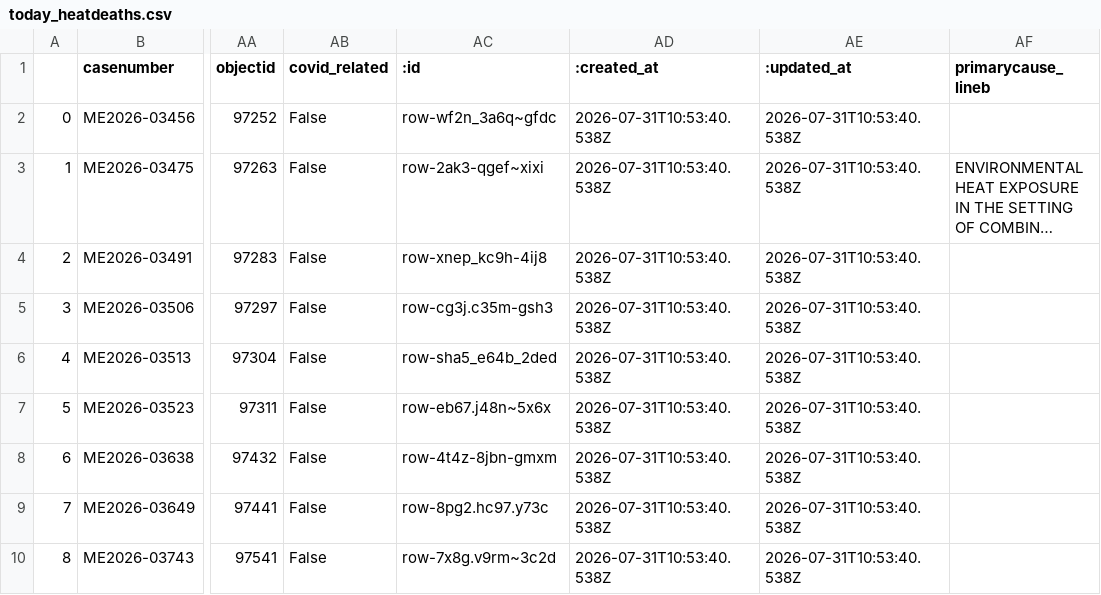
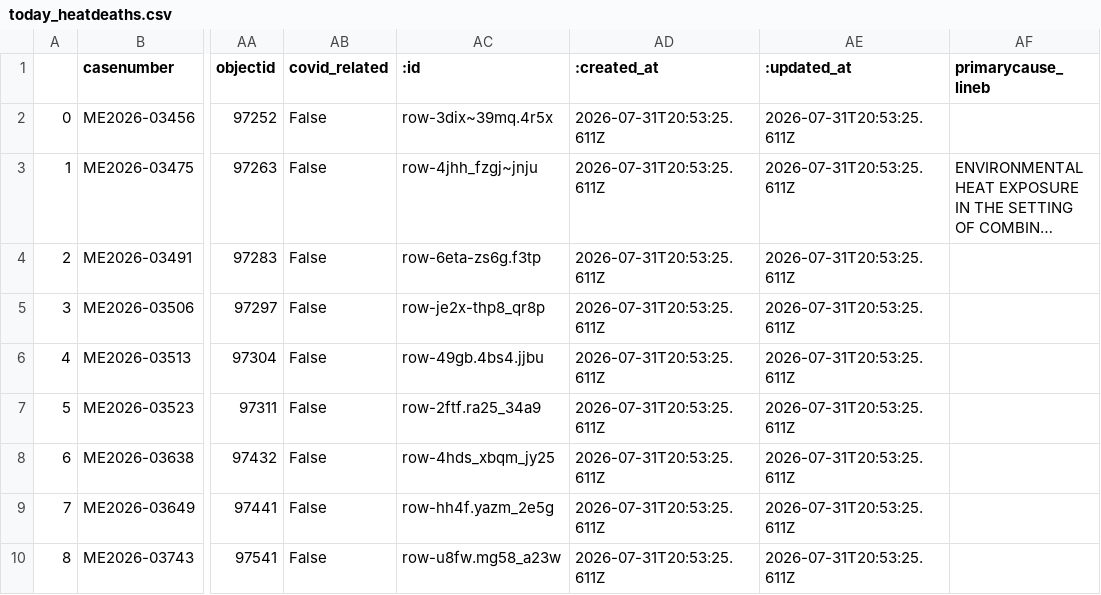
Before and after one commit to cam-rodriguez/cpm_heatbot, a CSV file: data/today_heatdeaths.csv, drawn as a sheet; only a part is shown, gaps mark what is left out; long unchanged cells end in …; the diff names each change by its address in the sheet, - before the commit and + after, or states it on an @@ line.

```diff
--- a/data/today_heatdeaths.csv
+++ b/data/today_heatdeaths.csv
-AC2 (:id): row-wf2n_3a6q~gfdc
+AC2 (:id): row-3dix~39mq.4r5x
-AD2:AD10 (:created_at): 2026-07-31T10:53:40.538Z
+AD2:AD10 (:created_at): 2026-07-31T20:53:25.611Z
-AE2:AE10 (:updated_at): 2026-07-31T10:53:40.538Z
+AE2:AE10 (:updated_at): 2026-07-31T20:53:25.611Z
-AC3 (:id): row-2ak3-qgef~xixi
+AC3 (:id): row-4jhh_fzgj~jnju
-AC4 (:id): row-xnep_kc9h-4ij8
+AC4 (:id): row-6eta-zs6g.f3tp
-AC5 (:id): row-cg3j.c35m-gsh3
+AC5 (:id): row-je2x-thp8_qr8p
-AC6 (:id): row-sha5_e64b_2ded
+AC6 (:id): row-49gb.4bs4.jjbu
-AC7 (:id): row-eb67.j48n~5x6x
+AC7 (:id): row-2ftf.ra25_34a9
-AC8 (:id): row-4t4z-8jbn-gmxm
+AC8 (:id): row-4hds_xbqm_jy25
-AC9 (:id): row-8pg2.hc97.y73c
+AC9 (:id): row-hh4f.yazm_2e5g
-AC10 (:id): row-7x8g.v9rm~3c2d
+AC10 (:id): row-u8fw.mg58_a23w
```
Also changed, not shown: data/all_heatdeaths.csv.
